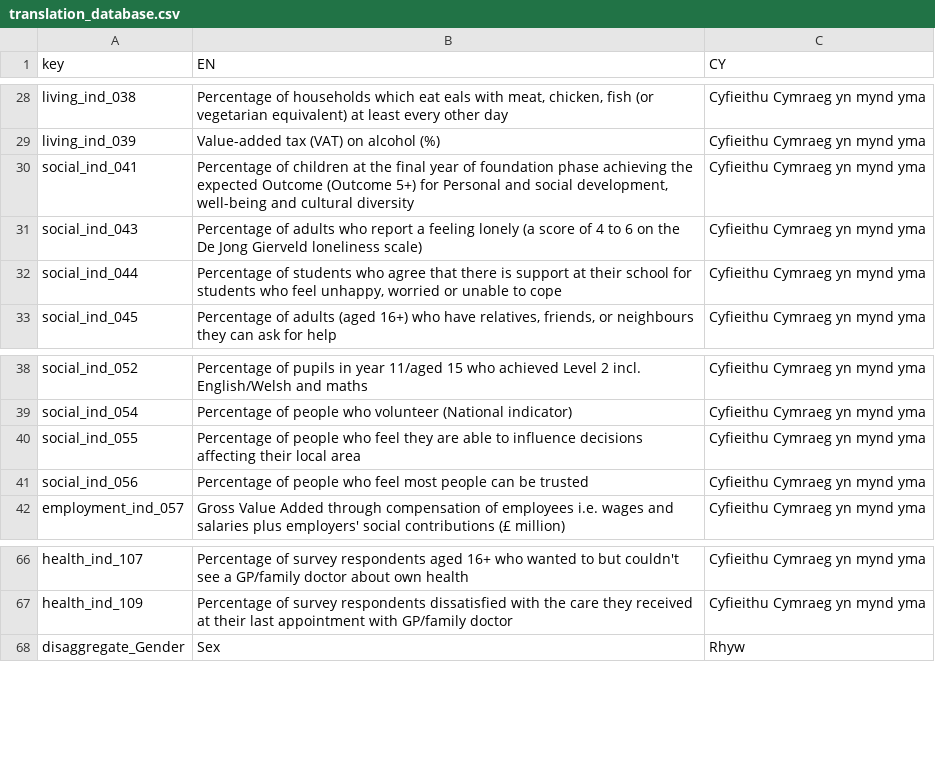
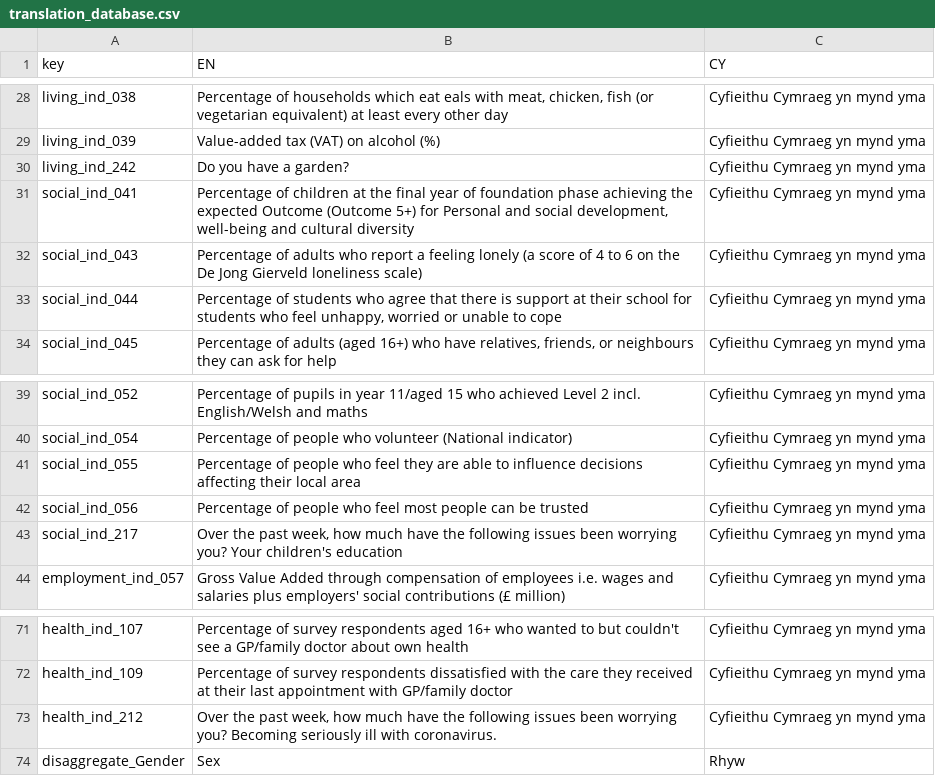
Before and after one commit to StatsRhian/whesApp, a CSV file: inst/extdata/translation_database.csv, drawn as a sheet; only a part is shown, gaps mark what is left out; the diff covers the shown part only.

```diff
--- a/inst/extdata/translation_database.csv
+++ b/inst/extdata/translation_database.csv
@@ -29,2 +29,3 @@ living_ind_038,"Percentage of households which eat eals with meat, chicken, fish
 living_ind_039,Value-added tax (VAT) on alcohol (%),Cyfieithu Cymraeg yn mynd yma
+living_ind_242,Do you have a garden?,Cyfieithu Cymraeg yn mynd yma
 social_ind_041,"Percentage of children at the final year of foundation phase achieving the expected Outcome (Outcome 5+) for Personal and social development, well-being and cultural diversity",Cyfieithu Cymraeg yn mynd yma
@@ -41,2 +42,3 @@ social_ind_055,Percentage of people who feel they are able to influence decision
 social_ind_056,Percentage of people who feel most people can be trusted,Cyfieithu Cymraeg yn mynd yma
+social_ind_217,"Over the past week, how much have the following issues been worrying you? Your children's education",Cyfieithu Cymraeg yn mynd yma
 employment_ind_057,Gross Value Added through compensation of employees i.e. wages and salaries plus employers' social contributions (£ million),Cyfieithu Cymraeg yn mynd yma
@@ -67,2 +72,3 @@ health_ind_107,Percentage of survey respondents aged 16+ who wanted to but could
 health_ind_109,Percentage of survey respondents dissatisfied with the care they received at their last appointment with GP/family doctor,Cyfieithu Cymraeg yn mynd yma
+health_ind_212,"Over the past week, how much have the following issues been worrying you?  Becoming seriously ill with coronavirus.",Cyfieithu Cymraeg yn mynd yma
 disaggregate_Gender,Sex,Rhyw
```
Also changed, not shown: 8 added rows and 7 edited cells elsewhere in this file, 22 other files.
